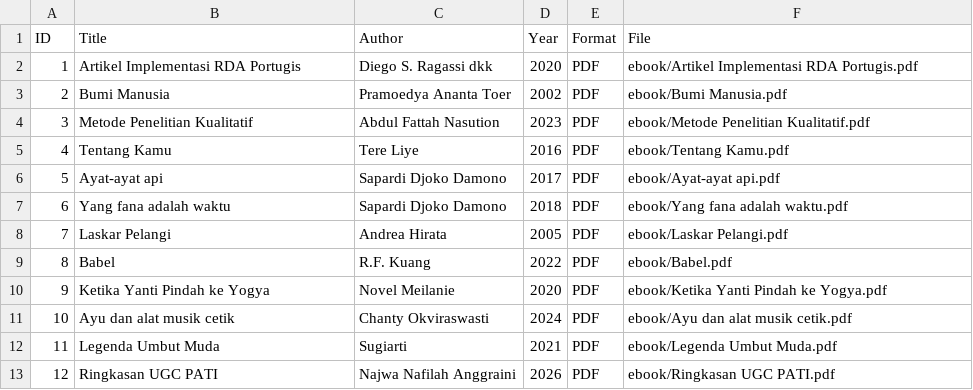
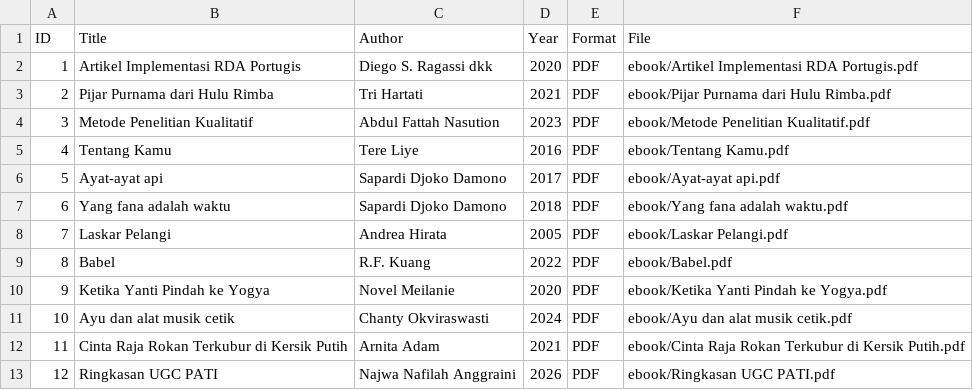
Before and after one commit to najwanafilahagr/perpustakaandigital, a CSV file: metadata/metadata.csv, drawn as a sheet.

Commit message:
Update book titles and authors in metadata.csv

```diff
--- a/metadata/metadata.csv
+++ b/metadata/metadata.csv
@@ -2,3 +2,3 @@ ID,Title,Author,Year,Format,File
 1,Artikel Implementasi RDA Portugis, Diego S. Ragassi dkk,2020,PDF,ebook/Artikel Implementasi RDA Portugis.pdf
-2,Bumi Manusia,Pramoedya Ananta Toer,2002,PDF,ebook/Bumi Manusia.pdf
+2,Pijar Purnama dari Hulu Rimba,Tri Hartati,2021,PDF,ebook/Pijar Purnama dari Hulu Rimba.pdf
 3,Metode Penelitian Kualitatif,Abdul Fattah Nasution,2023,PDF,ebook/Metode Penelitian Kualitatif.pdf
@@ -11,3 +11,3 @@ ID,Title,Author,Year,Format,File
 10,Ayu dan alat musik cetik,Chanty Okviraswasti,2024,PDF,ebook/Ayu dan alat musik cetik.pdf
-11,Legenda Umbut Muda,Sugiarti,2021,PDF,ebook/Legenda Umbut Muda.pdf
+11,Cinta Raja Rokan Terkubur di Kersik Putih,Arnita Adam,2021,PDF,ebook/Cinta Raja Rokan Terkubur di Kersik Putih.pdf
 12,Ringkasan UGC PATI,Najwa Nafilah Anggraini,2026,PDF,ebook/Ringkasan UGC PATI.pdf
```
